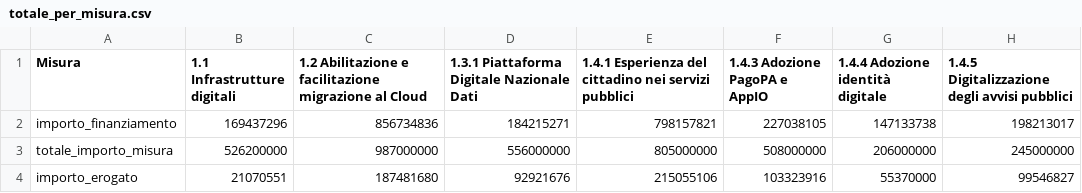
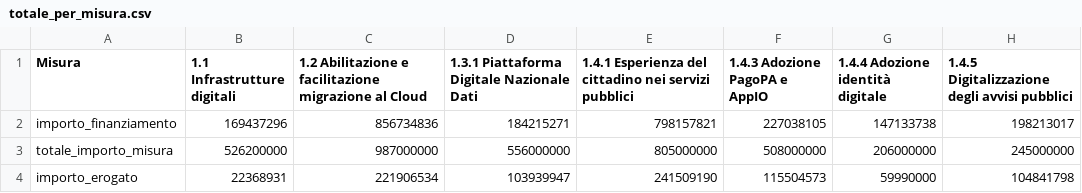
Before and after one commit to teamdigitale/padigitale2026-opendata, a CSV file: data/KPI/totale_per_misura.csv, drawn as a sheet.

```diff
--- a/data/KPI/totale_per_misura.csv
+++ b/data/KPI/totale_per_misura.csv
@@ -3,2 +3,2 @@ importo_finanziamento,169437296,856734836,184215271,798157821,227038105,14713373
 totale_importo_misura,526200000,987000000,556000000,805000000,508000000,206000000,245000000
-importo_erogato,21070551,187481680,92921676,215055106,103323916,55370000,99546827
+importo_erogato,22368931,221906534,103939947,241509190,115504573,59990000,104841798
```
Also changed, not shown: data/KPI/andamento_progetti.csv, data/KPI/importo_per_misura.csv, 12 other files.
